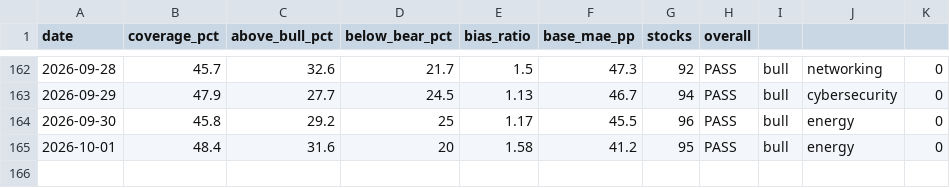
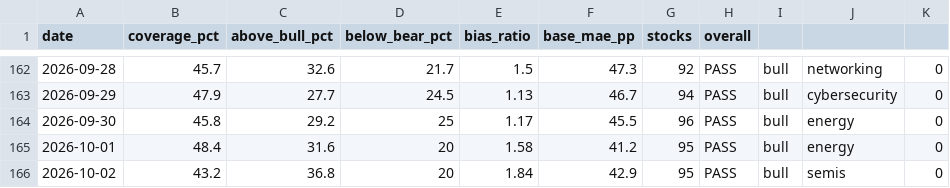
Before and after one commit to SunBear1/Njord, a CSV file: data/backtest-history.csv, drawn as a sheet; only a part is shown, gaps mark what is left out.

```diff
--- a/data/backtest-history.csv
+++ b/data/backtest-history.csv
@@ -165 +165,2 @@ date,coverage_pct,above_bull_pct,below_bear_pct,bias_ratio,base_mae_pp,stocks,ov
 2026-10-01,48.4,31.6,20,1.58,41.2,95,PASS,bull,energy,0
+2026-10-02,43.2,36.8,20,1.84,42.9,95,PASS,bull,semis,0
```
